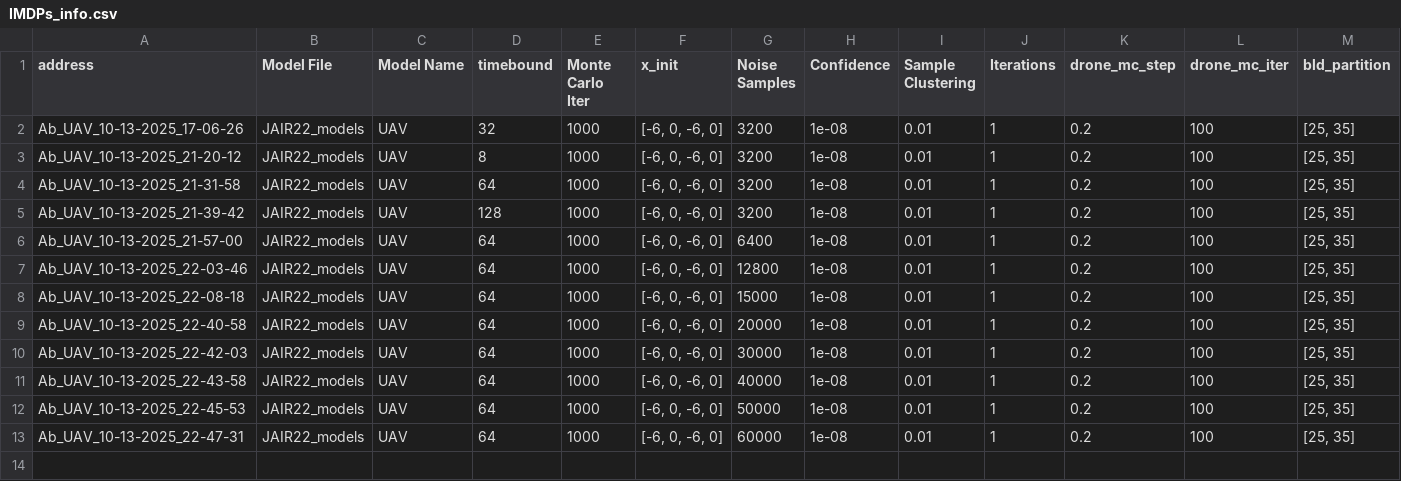
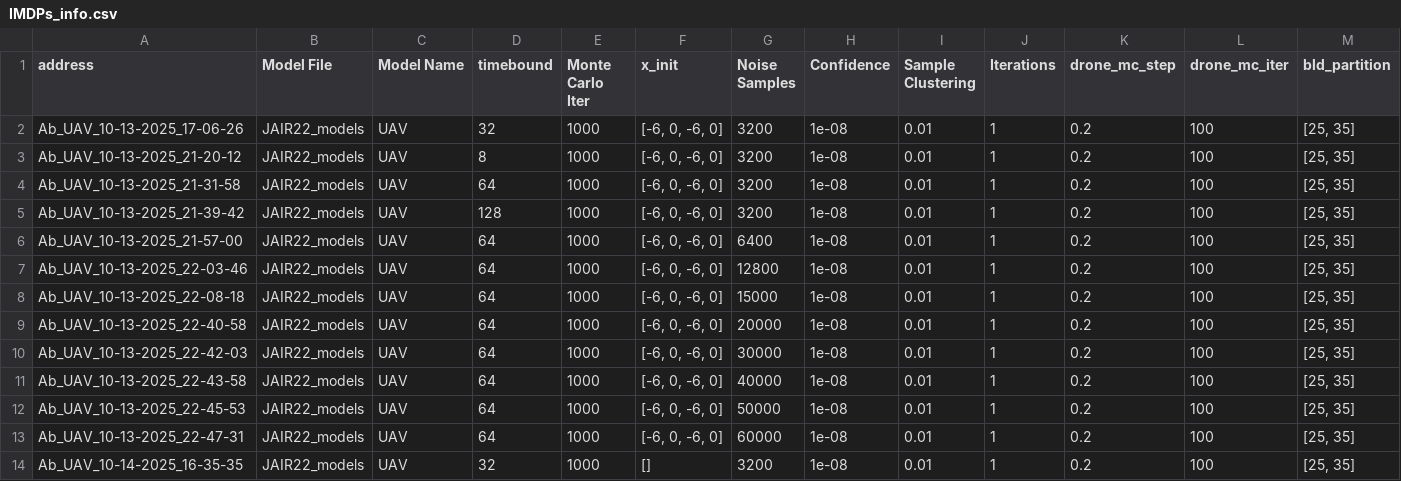
Before and after one commit to Sarv-Bahmani/IMDPomega, a CSV file: gen_imdp_info/IMDPs_info.csv, drawn as a sheet; only a part is shown; rows hold the shown columns only; the diff names each change by its address in the sheet, - before the commit and + after, or states it on an @@ line.

Commit message:
new imdp

```diff
--- a/gen_imdp_info/IMDPs_info.csv
+++ b/gen_imdp_info/IMDPs_info.csv
+row 14: Ab_UAV_10-14-2025_16-35-35 | JAIR22_models | UAV | 32 | 1000 | [] | 3200 | 1e-08 | 0.01 | 1 | 0.2 | 100 | [25, 35]
```
Also changed, not shown: 3 other files.
